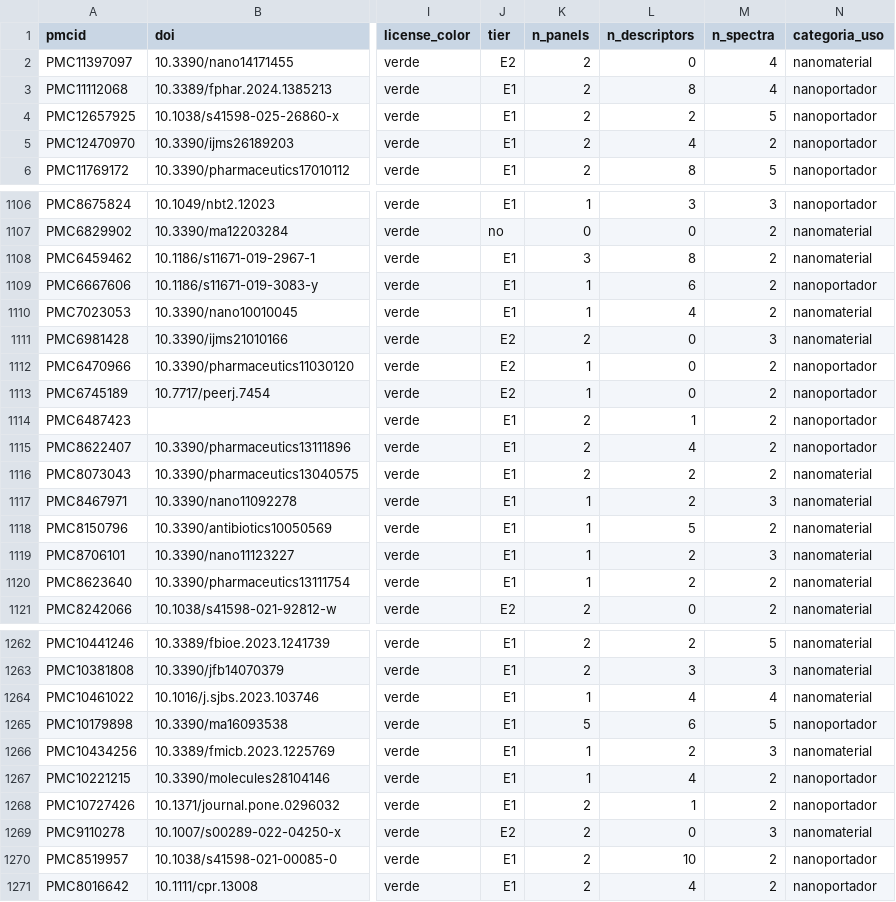
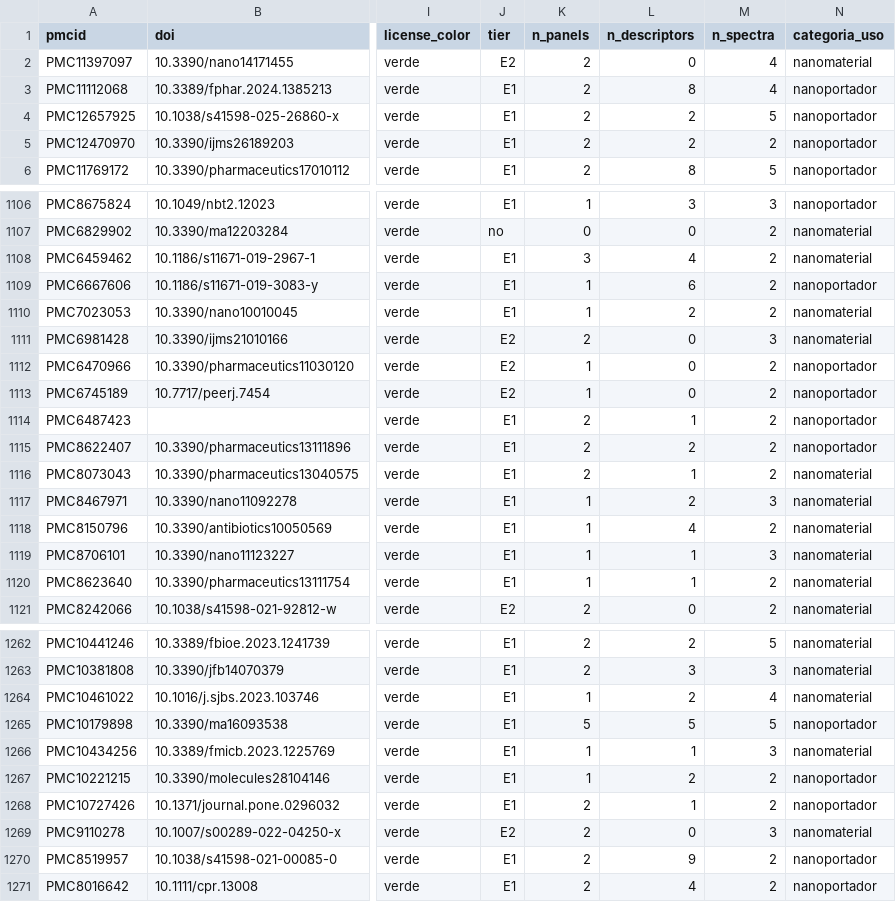
Before and after one commit to hectoralej/nanotech-technique-cooccurrence, a CSV file: curation/ext_articulos.csv, drawn as a sheet; only a part is shown, gaps mark what is left out; the diff covers the shown part only; the diff names each change by its address in the sheet, - before the commit and + after, or states it on an @@ line.

```diff
--- a/curation/ext_articulos.csv
+++ b/curation/ext_articulos.csv
-L5 (n_descriptors): 4
+L5 (n_descriptors): 2
-L1108 (n_descriptors): 8
+L1108 (n_descriptors): 4
-L1110 (n_descriptors): 4
+L1110 (n_descriptors): 2
-L1115 (n_descriptors): 4
+L1115 (n_descriptors): 2
-L1116 (n_descriptors): 2
+L1116 (n_descriptors): 1
-L1118 (n_descriptors): 5
+L1118 (n_descriptors): 4
-L1119:L1120 (n_descriptors): 2
+L1119:L1120 (n_descriptors): 1
-L1264 (n_descriptors): 4
+L1264 (n_descriptors): 2
-L1265 (n_descriptors): 6
+L1265 (n_descriptors): 5
-L1266 (n_descriptors): 2
+L1266 (n_descriptors): 1
-L1267 (n_descriptors): 4
+L1267 (n_descriptors): 2
-L1270 (n_descriptors): 10
+L1270 (n_descriptors): 9
```
Also changed, not shown: 81 edited cells elsewhere in this file, 12 other files.
